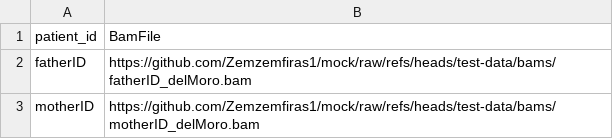
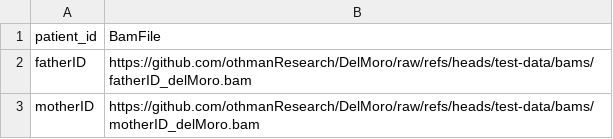
Before and after one commit to othmanResearch/DelMoro, a CSV file: conf/testcsv/4_test-samplesheetForBamFiles.csv, drawn as a sheet.

```diff
--- a/conf/testcsv/4_test-samplesheetForBamFiles.csv
+++ b/conf/testcsv/4_test-samplesheetForBamFiles.csv
@@ -1,3 +1,3 @@
 patient_id,BamFile
-fatherID,https://github.com/Zemzemfiras1/mock/raw/refs/heads/test-data/bams/fatherID_delMoro.bam
-motherID,https://github.com/Zemzemfiras1/mock/raw/refs/heads/test-data/bams/motherID_delMoro.bam
+fatherID,https://github.com/othmanResearch/DelMoro/raw/refs/heads/test-data/bams/fatherID_delMoro.bam
+motherID,https://github.com/othmanResearch/DelMoro/raw/refs/heads/test-data/bams/motherID_delMoro.bam
```
Also changed, not shown: conf/testcsv/1_test-samplesheetForRawQC.csv, conf/testcsv/2_test-SamplesheetForTrimming.csv, 4 other files.
